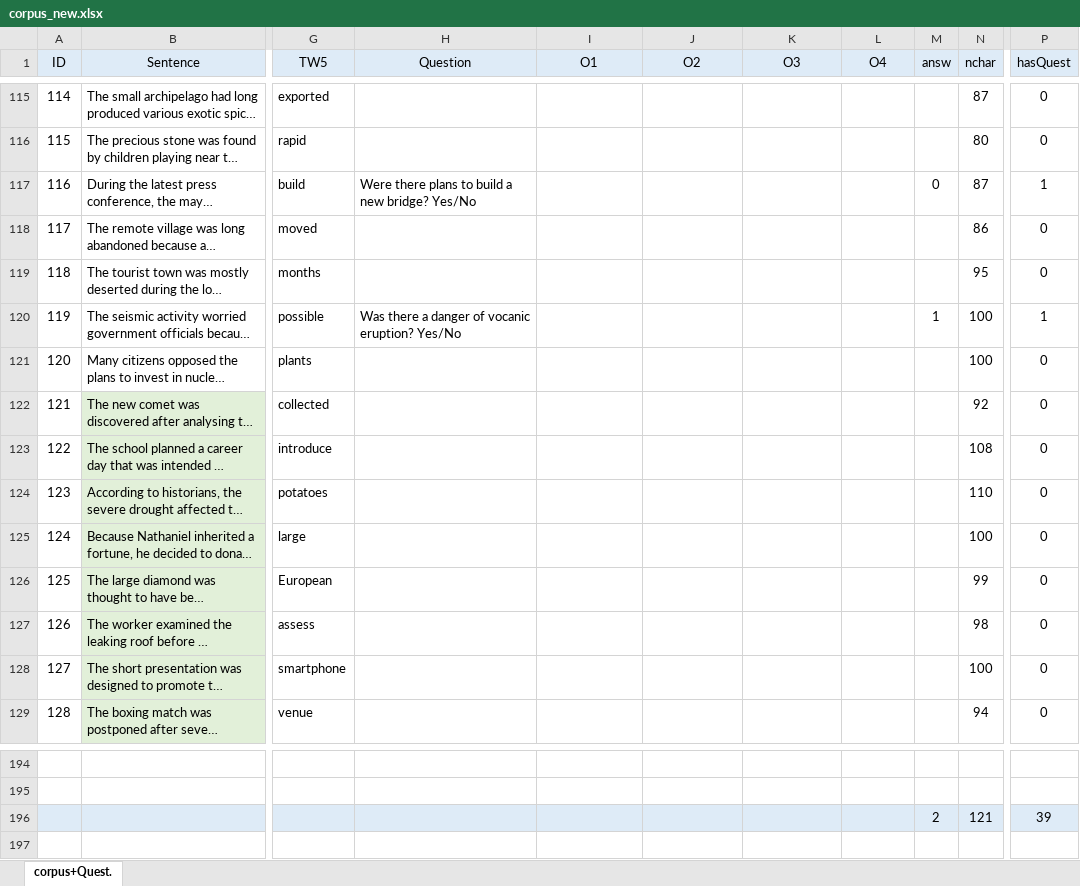
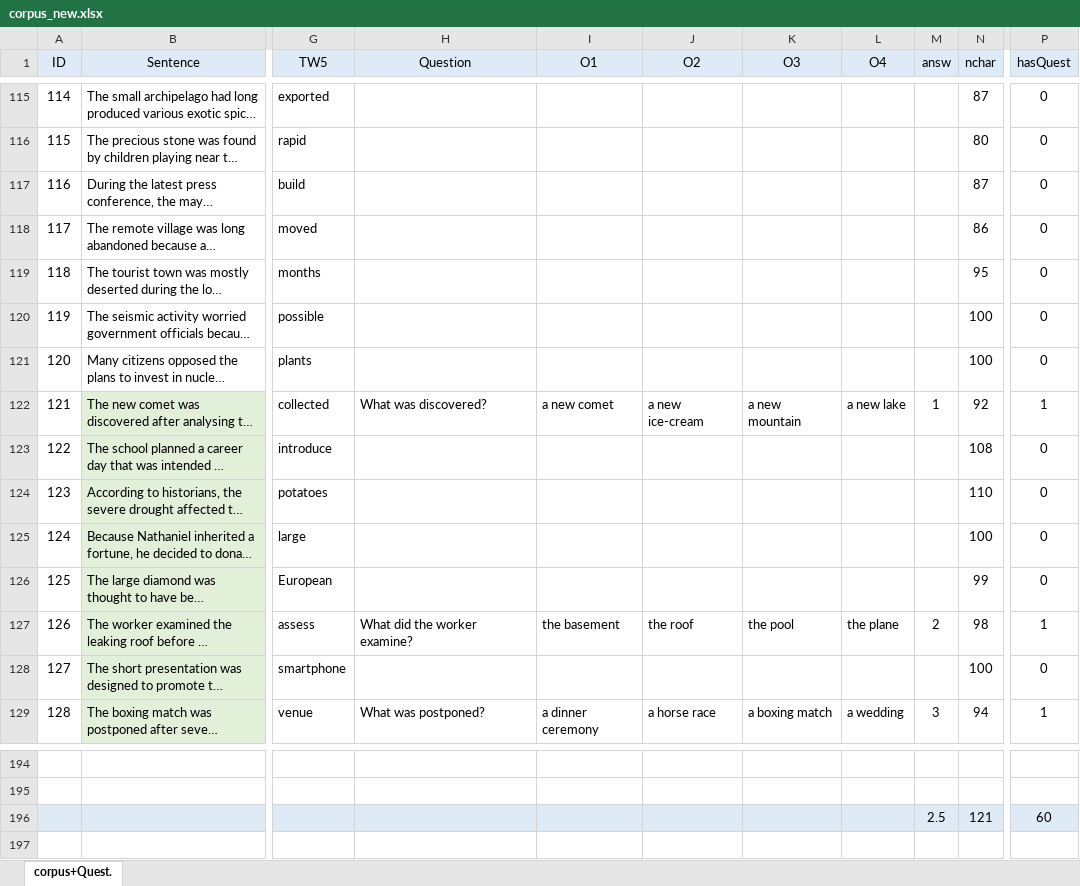
Before and after one commit to martin-vasilev/Zstring, an Excel workbook: Corpus/corpus_new.xlsx, sheet corpus+Quest., drawn as a sheet; only a part is shown, gaps mark what is left out; long unchanged cells end in …; values as stored, in another font and other column widths than the file's, no borders; conditional formats not drawn; the diff covers the shown part only; the diff names each change by its address in the sheet, - before the commit and + after, or states it on an @@ line.

Commit message:
added all questions

```diff
--- a/Corpus/corpus_new.xlsx (sheet corpus+Quest.)
+++ b/Corpus/corpus_new.xlsx (sheet corpus+Quest.)
-H117 (Question): Were there plans to build a new bridge? Yes/No
+H117 (Question): (empty)
-M117 (answ): 0
+M117 (answ): (empty)
-P117 (hasQuest): 1
+P117 (hasQuest): 0
-H120 (Question): Was there a danger of vocanic eruption? Yes/No
+H120 (Question): (empty)
-M120 (answ): 1
+M120 (answ): (empty)
-P120 (hasQuest): 1
+P120 (hasQuest): 0
-H122 (Question): (empty)
+H122 (Question): What was discovered?
-I122 (О1): (empty)
+I122 (О1): a new comet
-J122 (О2): (empty)
+J122 (О2): a new ice-cream
-K122 (О3): (empty)
+K122 (О3): a new mountain
-L122 (О4): (empty)
+L122 (О4): a new lake
-M122 (answ): (empty)
+M122 (answ): 1
-P122 (hasQuest): 0
+P122 (hasQuest): 1
-H127 (Question): (empty)
+H127 (Question): What did the worker examine?
-I127 (О1): (empty)
+I127 (О1): the basement
-J127 (О2): (empty)
+J127 (О2): the roof
-K127 (О3): (empty)
+K127 (О3): the pool
-L127 (О4): (empty)
+L127 (О4): the plane
-M127 (answ): (empty)
+M127 (answ): 2
-P127 (hasQuest): 0
+P127 (hasQuest): 1
-H129 (Question): (empty)
+H129 (Question): What was postponed?
-I129 (О1): (empty)
+I129 (О1): a dinner ceremony
-J129 (О2): (empty)
+J129 (О2): a horse race
-K129 (О3): (empty)
+K129 (О3): a boxing match
-L129 (О4): (empty)
+L129 (О4): a wedding
-M129 (answ): (empty)
+M129 (answ): 3
-P129 (hasQuest): 0
+P129 (hasQuest): 1
-M196 (answ): 2
+M196 (answ): 2.5
-P196 (hasQuest): 39
+P196 (hasQuest): 60
```
Also changed, not shown: 189 edited cells elsewhere in this sheet, 1 other file.
